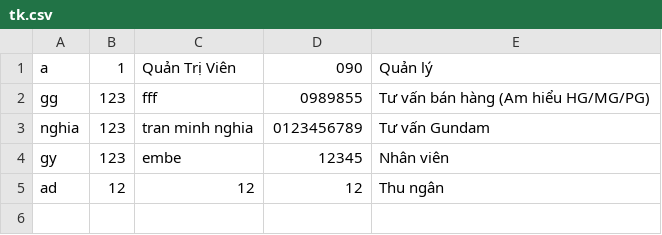
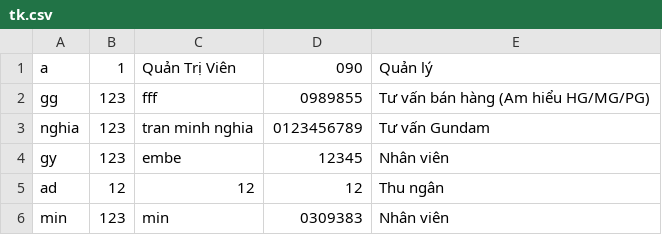
Before and after one commit to ducken2900/Nh-m8_Nguy-n-Minh-c, a CSV file: database/tk.csv, drawn as a sheet; the diff names each change by its address in the sheet, - before the commit and + after, or states it on an @@ line.

```diff
--- a/database/tk.csv
+++ b/database/tk.csv
+row 6: min | 123 | min | 0309383 | Nhân viên
```
Also changed, not shown: database/login_history.csv, 5 other files.
